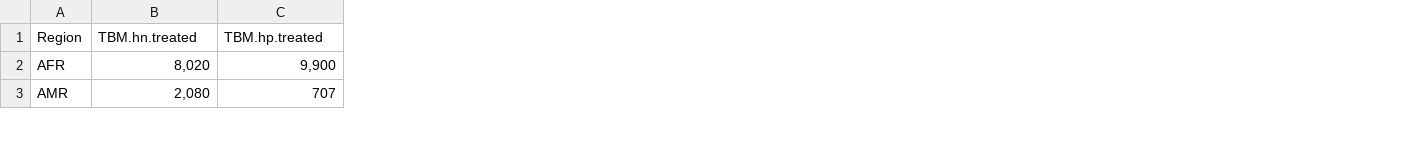
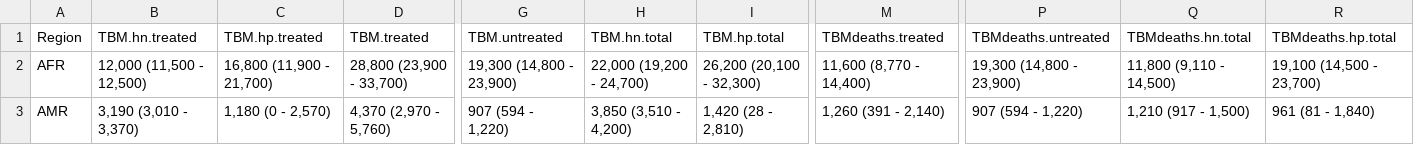
Before and after one commit to petedodd/tbme, a CSV file: results/GRO.csv, drawn as a sheet; only a part is shown, gaps mark what is left out; the diff covers the shown part only; the diff names each change by its address in the sheet, - before the commit and + after, or states it on an @@ line.

Commit message:
table edits and uncertainty formatting

```diff
--- a/results/GRO.csv
+++ b/results/GRO.csv
+column D (TBM.treated), rows 2-3: 28,800 (23,900 - 33,700) | 4,370 (2,970 - 5,760)
+column G (TBM.untreated), rows 2-3: 19,300 (14,800 - 23,900) | 907 (594 - 1,220)
+column H (TBM.hn.total), rows 2-3: 22,000 (19,200 - 24,700) | 3,850 (3,510 - 4,200)
+column I (TBM.hp.total), rows 2-3: 26,200 (20,100 - 32,300) | 1,420 (28 - 2,810)
+column M (TBMdeaths.treated), rows 2-3: 11,600 (8,770 - 14,400) | 1,260 (391 - 2,140)
+column P (TBMdeaths.untreated), rows 2-3: 19,300 (14,800 - 23,900) | 907 (594 - 1,220)
+column Q (TBMdeaths.hn.total), rows 2-3: 11,800 (9,110 - 14,500) | 1,210 (917 - 1,500)
+column R (TBMdeaths.hp.total), rows 2-3: 19,100 (14,500 - 23,700) | 961 (81 - 1,840)
-B2 (TBM.hn.treated): 8,020
+B2 (TBM.hn.treated): 12,000 (11,500 - 12,500)
-C2 (TBM.hp.treated): 9,900
+C2 (TBM.hp.treated): 16,800 (11,900 - 21,700)
-B3 (TBM.hn.treated): 2,080
+B3 (TBM.hn.treated): 3,190 (3,010 - 3,370)
-C3 (TBM.hp.treated): 707
+C3 (TBM.hp.treated): 1,180 (0 - 2,570)
```
Also changed, not shown: 66 edited cells elsewhere in this file, results/GROt.csv, 11 other files.
